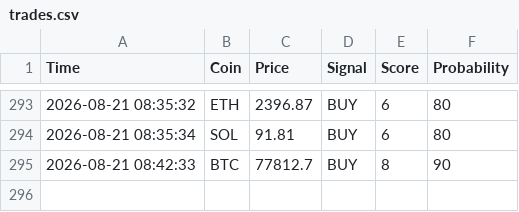
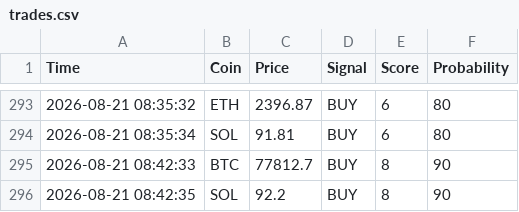
Before and after one commit to CodeForgeXX/Quanttrader, a CSV file: QuantTrader/data/trades.csv, drawn as a sheet; only a part is shown, gaps mark what is left out; the diff names each change by its address in the sheet, - before the commit and + after, or states it on an @@ line.

Commit message:
سیگنال جدید: SOL BUY

```diff
--- a/QuantTrader/data/trades.csv
+++ b/QuantTrader/data/trades.csv
+row 296: 2026-08-21 08:42:35 | SOL | 92.2 | BUY | 8 | 90
```
